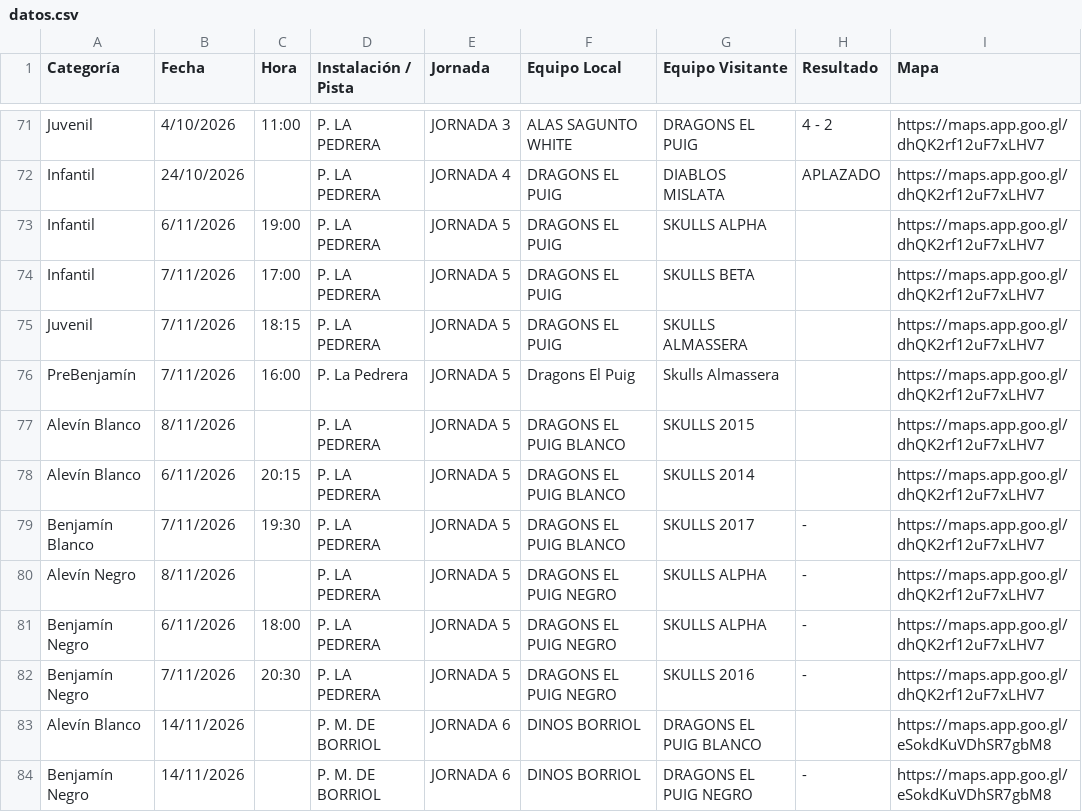
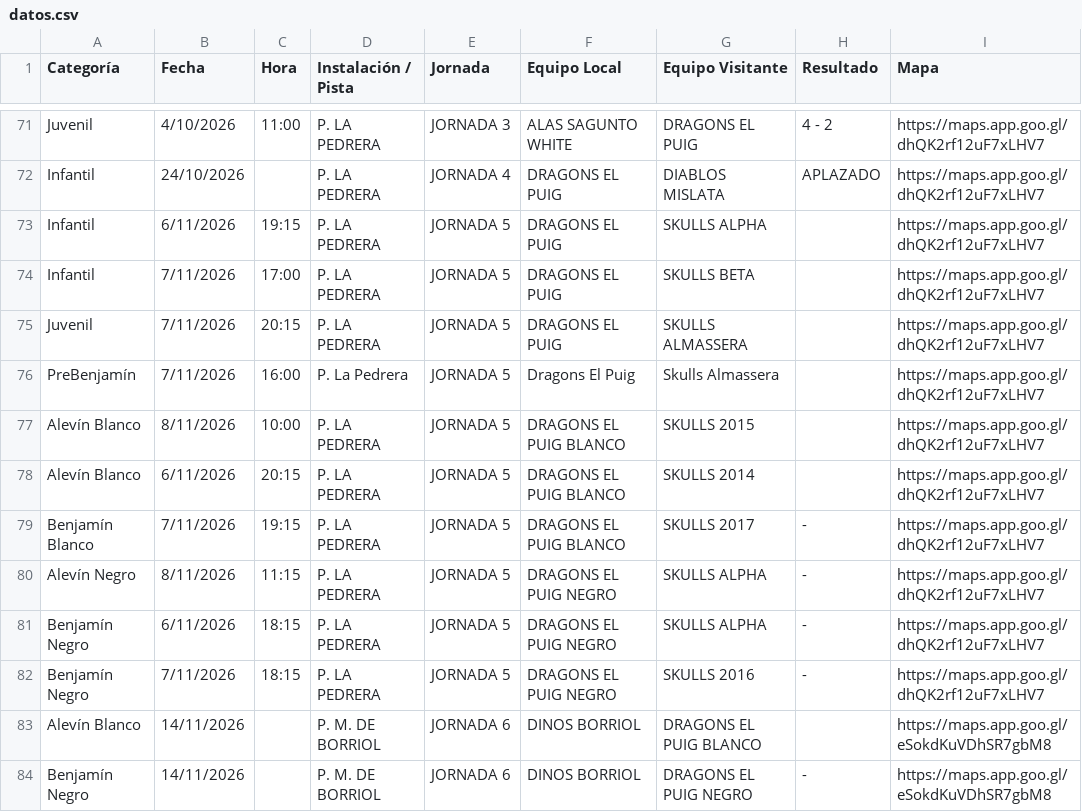
Before and after one commit to elpuigdragons/Calendario_26_27, a CSV file: datos.csv, drawn as a sheet; only a part is shown, gaps mark what is left out.

```diff
--- a/datos.csv
+++ b/datos.csv
@@ -72,12 +72,12 @@ Juvenil,4/10/2026,11:00,P. LA PEDRERA,JORNADA 3,ALAS SAGUNTO WHITE,DRAGONS EL PU
 Infantil,24/10/2026,,P. LA PEDRERA,JORNADA 4,DRAGONS EL PUIG,DIABLOS MISLATA,APLAZADO,https://maps.app.goo.gl/dhQK2rf12uF7xLHV7
-Infantil,6/11/2026,19:00,P. LA PEDRERA,JORNADA 5,DRAGONS EL PUIG,SKULLS ALPHA,,https://maps.app.goo.gl/dhQK2rf12uF7xLHV7
+Infantil,6/11/2026,19:15,P. LA PEDRERA,JORNADA 5,DRAGONS EL PUIG,SKULLS ALPHA,,https://maps.app.goo.gl/dhQK2rf12uF7xLHV7
 Infantil,7/11/2026,17:00,P. LA PEDRERA,JORNADA 5,DRAGONS EL PUIG,SKULLS BETA,,https://maps.app.goo.gl/dhQK2rf12uF7xLHV7
-Juvenil,7/11/2026,18:15,P. LA PEDRERA,JORNADA 5,DRAGONS EL PUIG,SKULLS ALMASSERA,,https://maps.app.goo.gl/dhQK2rf12uF7xLHV7
+Juvenil,7/11/2026,20:15,P. LA PEDRERA,JORNADA 5,DRAGONS EL PUIG,SKULLS ALMASSERA,,https://maps.app.goo.gl/dhQK2rf12uF7xLHV7
 PreBenjamín,7/11/2026,16:00,P. La Pedrera,JORNADA 5,Dragons El Puig,Skulls Almassera,,https://maps.app.goo.gl/dhQK2rf12uF7xLHV7
-Alevín Blanco,8/11/2026,,P. LA PEDRERA,JORNADA 5,DRAGONS EL PUIG BLANCO,SKULLS 2015,,https://maps.app.goo.gl/dhQK2rf12uF7xLHV7
+Alevín Blanco,8/11/2026,10:00,P. LA PEDRERA,JORNADA 5,DRAGONS EL PUIG BLANCO,SKULLS 2015,,https://maps.app.goo.gl/dhQK2rf12uF7xLHV7
 Alevín Blanco,6/11/2026,20:15,P. LA PEDRERA,JORNADA 5,DRAGONS EL PUIG BLANCO,SKULLS 2014,,https://maps.app.goo.gl/dhQK2rf12uF7xLHV7
-Benjamín Blanco,7/11/2026,19:30,P. LA PEDRERA,JORNADA 5,DRAGONS EL PUIG BLANCO,SKULLS 2017,-,https://maps.app.goo.gl/dhQK2rf12uF7xLHV7
-Alevín Negro,8/11/2026,,P. LA PEDRERA,JORNADA 5,DRAGONS EL PUIG NEGRO,SKULLS ALPHA,-,https://maps.app.goo.gl/dhQK2rf12uF7xLHV7
-Benjamín Negro,6/11/2026,18:00,P. LA PEDRERA,JORNADA 5,DRAGONS EL PUIG NEGRO,SKULLS ALPHA,-,https://maps.app.goo.gl/dhQK2rf12uF7xLHV7
-Benjamín Negro,7/11/2026,20:30,P. LA PEDRERA,JORNADA 5,DRAGONS EL PUIG NEGRO,SKULLS 2016,-,https://maps.app.goo.gl/dhQK2rf12uF7xLHV7
+Benjamín Blanco,7/11/2026,19:15,P. LA PEDRERA,JORNADA 5,DRAGONS EL PUIG BLANCO,SKULLS 2017,-,https://maps.app.goo.gl/dhQK2rf12uF7xLHV7
+Alevín Negro,8/11/2026,11:15,P. LA PEDRERA,JORNADA 5,DRAGONS EL PUIG NEGRO,SKULLS ALPHA,-,https://maps.app.goo.gl/dhQK2rf12uF7xLHV7
+Benjamín Negro,6/11/2026,18:15,P. LA PEDRERA,JORNADA 5,DRAGONS EL PUIG NEGRO,SKULLS ALPHA,-,https://maps.app.goo.gl/dhQK2rf12uF7xLHV7
+Benjamín Negro,7/11/2026,18:15,P. LA PEDRERA,JORNADA 5,DRAGONS EL PUIG NEGRO,SKULLS 2016,-,https://maps.app.goo.gl/dhQK2rf12uF7xLHV7
 Alevín Blanco,14/11/2026,,P. M. DE BORRIOL,JORNADA 6,DINOS BORRIOL,DRAGONS EL PUIG BLANCO,,https://maps.app.goo.gl/eSokdKuVDhSR7gbM8
```
